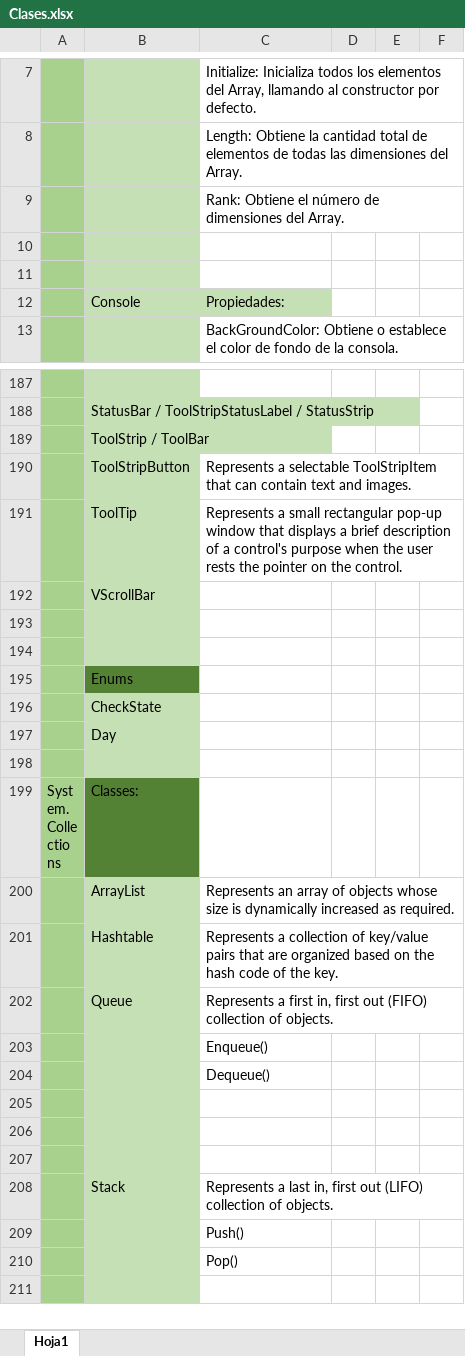
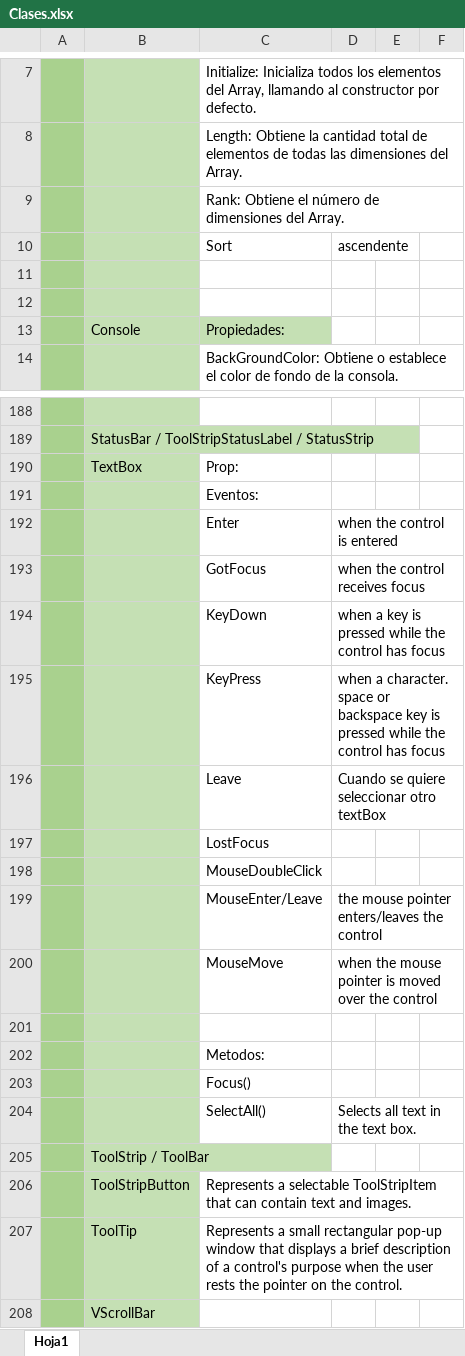
Before and after one commit to camirori/Programacion_Laboratorio2, an Excel workbook: PPT/Clases.xlsx, sheet Hoja1, drawn as a sheet; only a part is shown, gaps mark what is left out; the shorter side is filled out with more unchanged rows; values as stored, in another font and other column widths than the file's, no borders; the diff names each change by its address in the sheet, - before the commit and + after, or states it on an @@ line.

Commit message:
Clase 07 Forms-Colecciones

```diff
--- a/PPT/Clases.xlsx (sheet Hoja1)
+++ b/PPT/Clases.xlsx (sheet Hoja1)
+row 10:  |  | Sort | ascendente
+row 190:  | TextBox | Prop:
+row 191:  |  | Eventos:
+row 192:  |  | Enter | when the control is entered
+row 193:  |  | GotFocus | when the control receives focus
+row 194:  |  | KeyDown | when a key is pressed while the control has focus
+row 195:  |  | KeyPress | when a character. space or backspace key is pressed while the control has focus
+row 196:  |  | Leave | Cuando se quiere seleccionar otro textBox
+row 197:  |  | LostFocus
+row 198:  |  | MouseDoubleClick
+row 199:  |  | MouseEnter/Leave | the mouse pointer enters/leaves the control
+row 200:  |  | MouseMove | when the mouse pointer is moved over the control
+row 201: (empty)
+row 202:  |  | Metodos:
+row 203:  |  | Focus()
+row 204:  |  | SelectAll() | Selects all text in the text box.
```
Also changed, not shown: 49 other files.
